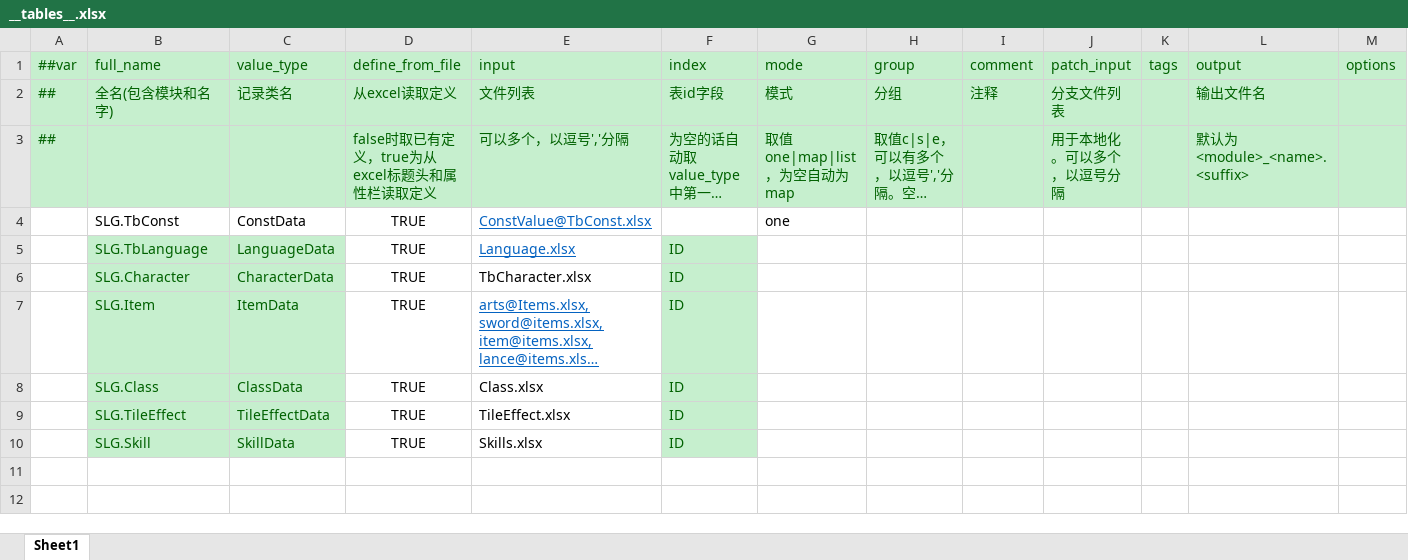
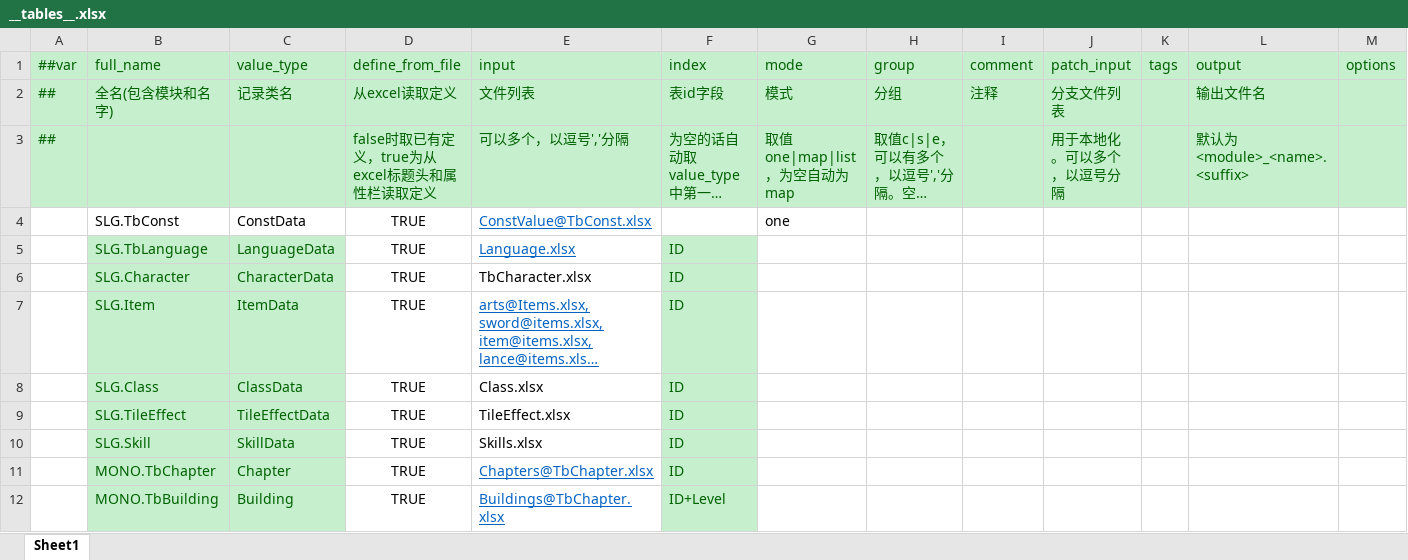
Before and after one commit to SunHe-1992/SunHeSLGConfigs, an Excel workbook: Datas/Defines/__tables__.xlsx, sheet Sheet1, drawn as a sheet; long unchanged cells end in …; values as stored, in another font and other column widths than the file's, no borders; the diff names each change by its address in the sheet, - before the commit and + after, or states it on an @@ line.

Commit message:
add monopoly Chapter and building configs

```diff
--- a/Datas/Defines/__tables__.xlsx (sheet Sheet1)
+++ b/Datas/Defines/__tables__.xlsx (sheet Sheet1)
+row 11:  | MONO.TbChapter | Chapter | TRUE | Chapters@TbChapter.xlsx | ID
+row 12:  | MONO.TbBuilding | Building | TRUE | Buildings@TbChapter.xlsx | ID+Level
```
Also changed, not shown: 1 other file.
